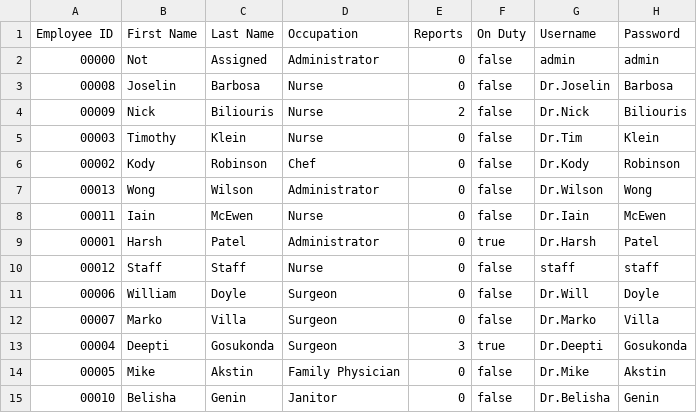
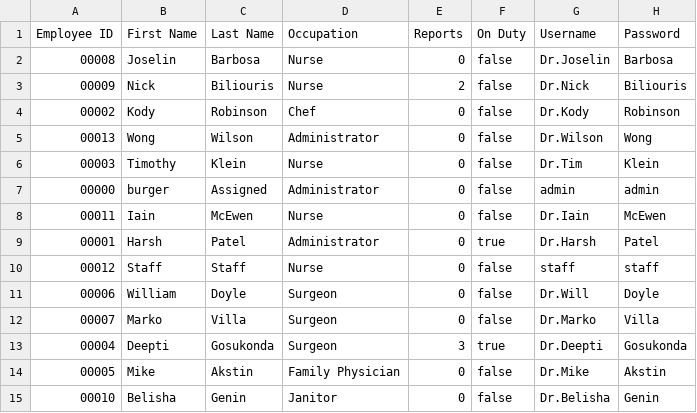
Before and after one commit to CS3733-D22-Team-U/CS3733-D22-Team-U-Final-Iteration, a CSV file: csvTables/TowerEmployees.csv, drawn as a sheet.

```diff
--- a/csvTables/TowerEmployees.csv
+++ b/csvTables/TowerEmployees.csv
@@ -1,8 +1,8 @@
 Employee ID,First Name,Last Name,Occupation,Reports,On Duty,Username,Password
-00000,Not,Assigned,Administrator,0,false,admin,admin
 00008,Joselin,Barbosa,Nurse,0,false,Dr.Joselin,Barbosa
 00009,Nick,Biliouris,Nurse,2,false,Dr.Nick,Biliouris
-00003,Timothy,Klein,Nurse,0,false,Dr.Tim,Klein
 00002,Kody,Robinson,Chef,0,false,Dr.Kody,Robinson
 00013,Wong,Wilson,Administrator,0,false,Dr.Wilson,Wong
+00003,Timothy,Klein,Nurse,0,false,Dr.Tim,Klein
+00000,burger,Assigned,Administrator,0,false,admin,admin
 00011,Iain,McEwen,Nurse,0,false,Dr.Iain,McEwen
```
Also changed, not shown: csvTables/TowerEquipRequests.csv, 3 other files.
